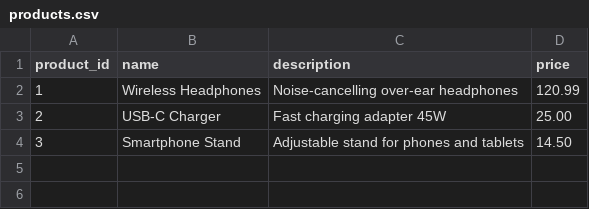
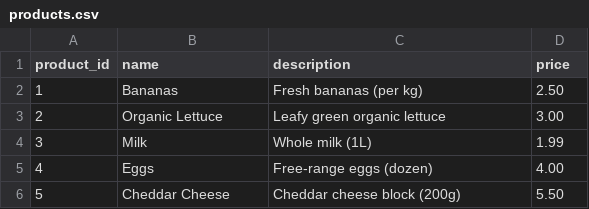
Before and after one commit to Fenny-Huy/AWE-Store, a CSV file: backend/data/products.csv, drawn as a sheet.

```diff
--- a/backend/data/products.csv
+++ b/backend/data/products.csv
@@ -1,4 +1,6 @@
 product_id,name,description,price
-1,Wireless Headphones,Noise-cancelling over-ear headphones,120.99
-2,USB-C Charger,Fast charging adapter 45W,25.00
-3,Smartphone Stand,Adjustable stand for phones and tablets,14.50
+1,Bananas,Fresh bananas (per kg),2.50
+2,Organic Lettuce,Leafy green organic lettuce,3.00
+3,Milk,Whole milk (1L),1.99
+4,Eggs,Free-range eggs (dozen),4.00
+5,Cheddar Cheese,Cheddar cheese block (200g),5.50
```
Also changed, not shown: 13 other files.
